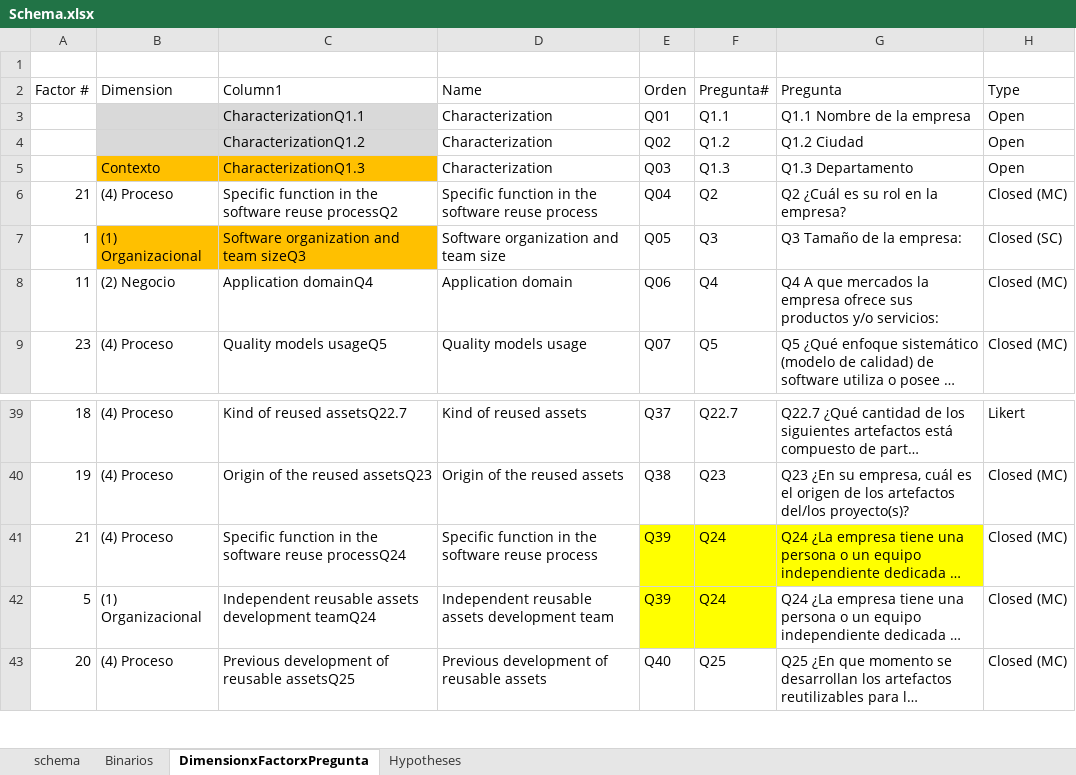
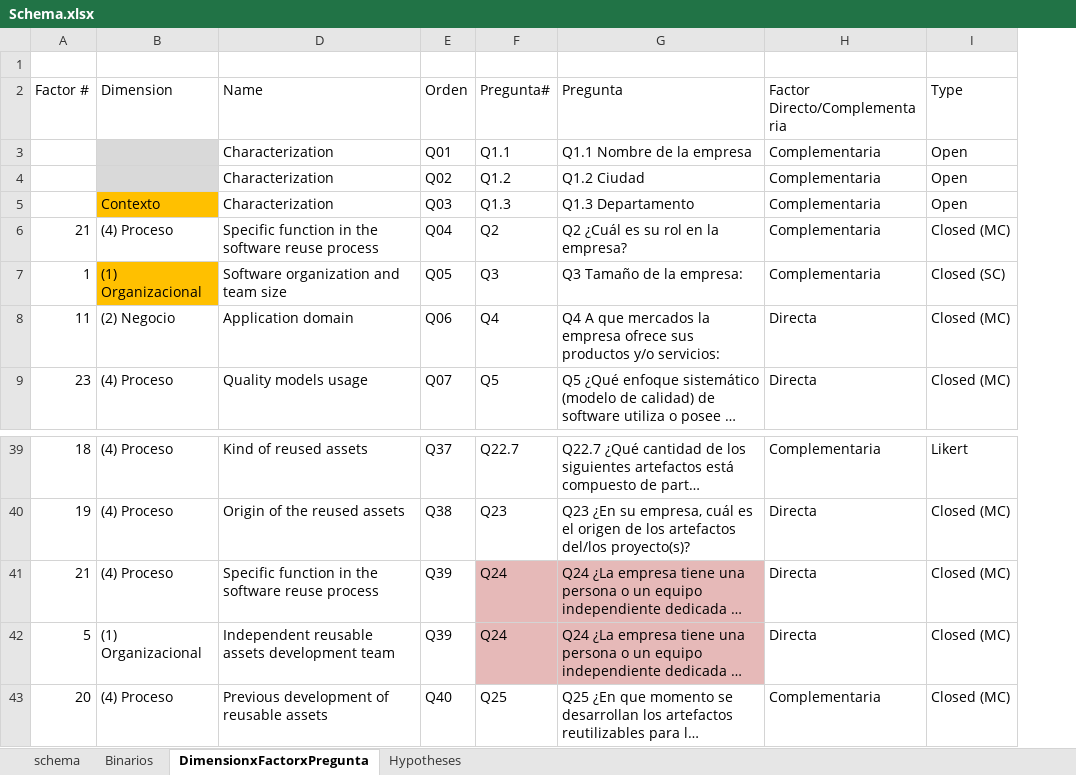
Before and after one commit to LuisaRestrepo/Proyecto_Investigacion, an Excel workbook: Schema.xlsx, sheet DimensionxFactorxPregunta, drawn as a sheet; only a part is shown, gaps mark what is left out; long unchanged cells end in …; values as stored, in another font and other column widths than the file's, no borders; table styles not drawn; removed rows and columns are numbered as before the commit, all else as after; the diff names each change by its address in the sheet, - before the commit and + after, or states it on an @@ line.

```diff
--- a/Schema.xlsx (sheet DimensionxFactorxPregunta)
+++ b/Schema.xlsx (sheet DimensionxFactorxPregunta)
@@ column C (Column1) hidden, rows 3-9: CharacterizationQ1.1 | CharacterizationQ1.2 | CharacterizationQ1.3 | Specific function in the software reuse processQ2 | Software organization and team sizeQ3 | Application domainQ4 | Quality models usageQ5; rows 39-43: Kind of reused assetsQ22.7 | Origin of the reused assetsQ23 | Specific function in the software reuse processQ24 | Independent reusable assets development teamQ24 | Previous development of reusable assetsQ25 @@
+column H (Factor Directo/Complementaria), rows 3-9: Complementaria | Complementaria | Complementaria | Complementaria | Complementaria | Directa | Directa; rows 39-43: Complementaria | Directa | Directa | Directa | Complementaria
-E41:E42 fill: #FFFF00
+E41:E42 fill: none
-F41:G41 fill: #FFFF00
+F41:G41 fill: #E6B9B8
-F42 fill: #FFFF00
+F42 fill: #E6B9B8
-G42 fill: none
+G42 fill: #E6B9B8
```
Also changed, not shown: sheet Hypotheses, formulas that keep their value.
